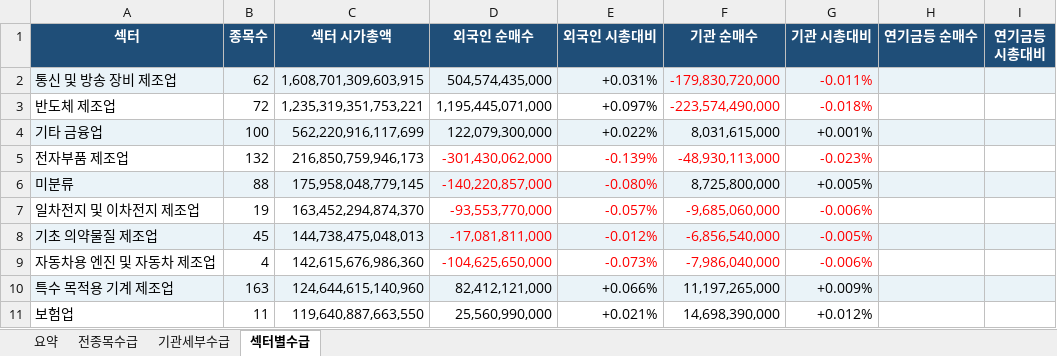
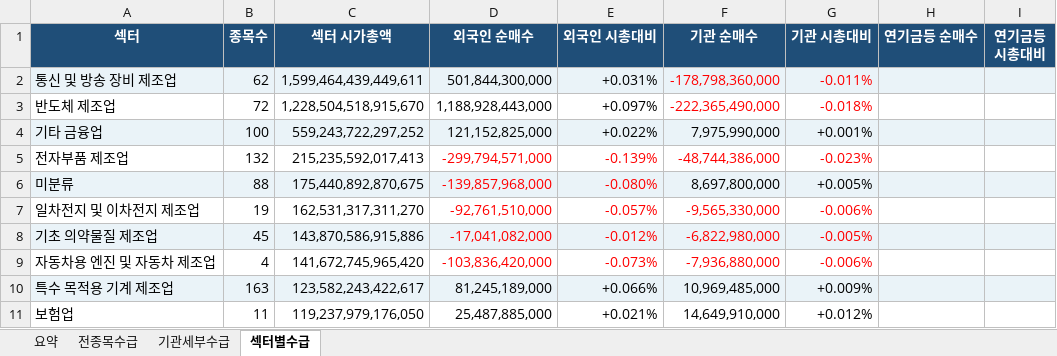
Before and after one commit to HeeChaNY/stock-market-dashboards, an Excel workbook: dashboard/latest-flow.xlsx, sheet 섹터별수급, drawn as a sheet; only a part is shown; values as stored, in another font and other column widths than the file's, no borders; conditional formats not drawn; the diff covers the shown part only; the diff names each change by its address in the sheet, - before the commit and + after, or states it on an @@ line.

```diff
--- a/dashboard/latest-flow.xlsx (sheet 섹터별수급)
+++ b/dashboard/latest-flow.xlsx (sheet 섹터별수급)
-C2 (섹터 시가총액): 1,608,701,309,603,915
+C2 (섹터 시가총액): 1,599,464,439,449,611
-D2 (외국인 순매수): 504,574,435,000
+D2 (외국인 순매수): 501,844,300,000
-F2 (기관 순매수): -179,830,720,000
+F2 (기관 순매수): -178,798,360,000
-C3 (섹터 시가총액): 1,235,319,351,753,221
+C3 (섹터 시가총액): 1,228,504,518,915,670
-D3 (외국인 순매수): 1,195,445,071,000
+D3 (외국인 순매수): 1,188,928,443,000
-F3 (기관 순매수): -223,574,490,000
+F3 (기관 순매수): -222,365,490,000
-C4 (섹터 시가총액): 562,220,916,117,699
+C4 (섹터 시가총액): 559,243,722,297,252
-D4 (외국인 순매수): 122,079,300,000
+D4 (외국인 순매수): 121,152,825,000
-F4 (기관 순매수): 8,031,615,000
+F4 (기관 순매수): 7,975,990,000
-C5 (섹터 시가총액): 216,850,759,946,173
+C5 (섹터 시가총액): 215,235,592,017,413
-D5 (외국인 순매수): -301,430,062,000
+D5 (외국인 순매수): -299,794,571,000
-F5 (기관 순매수): -48,930,113,000
+F5 (기관 순매수): -48,744,386,000
-C6 (섹터 시가총액): 175,958,048,779,145
+C6 (섹터 시가총액): 175,440,892,870,675
-D6 (외국인 순매수): -140,220,857,000
+D6 (외국인 순매수): -139,857,968,000
-F6 (기관 순매수): 8,725,800,000
+F6 (기관 순매수): 8,697,800,000
-C7 (섹터 시가총액): 163,452,294,874,370
+C7 (섹터 시가총액): 162,531,317,311,270
-D7 (외국인 순매수): -93,553,770,000
+D7 (외국인 순매수): -92,761,510,000
-F7 (기관 순매수): -9,685,060,000
+F7 (기관 순매수): -9,565,330,000
-C8 (섹터 시가총액): 144,738,475,048,013
+C8 (섹터 시가총액): 143,870,586,915,886
-D8 (외국인 순매수): -17,081,811,000
+D8 (외국인 순매수): -17,041,082,000
-F8 (기관 순매수): -6,856,540,000
+F8 (기관 순매수): -6,822,980,000
-C9 (섹터 시가총액): 142,615,676,986,360
+C9 (섹터 시가총액): 141,672,745,965,420
-D9 (외국인 순매수): -104,625,650,000
+D9 (외국인 순매수): -103,836,420,000
-F9 (기관 순매수): -7,986,040,000
+F9 (기관 순매수): -7,936,880,000
-C10 (섹터 시가총액): 124,644,615,140,960
+C10 (섹터 시가총액): 123,582,243,422,617
-D10 (외국인 순매수): 82,412,121,000
+D10 (외국인 순매수): 81,245,189,000
-F10 (기관 순매수): 11,197,265,000
+F10 (기관 순매수): 10,969,485,000
-C11 (섹터 시가총액): 119,640,887,663,550
+C11 (섹터 시가총액): 119,237,979,176,050
-D11 (외국인 순매수): 25,560,990,000
+D11 (외국인 순매수): 25,487,885,000
-F11 (기관 순매수): 14,698,390,000
+F11 (기관 순매수): 14,649,910,000
```
Also changed, not shown: 4 added rows, 4 removed rows, 376 edited cells and cell formats elsewhere in this sheet, sheet 전종목수급, sheet 기관세부수급, sheet 요약, 1 other file.
